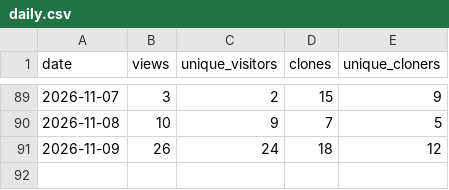
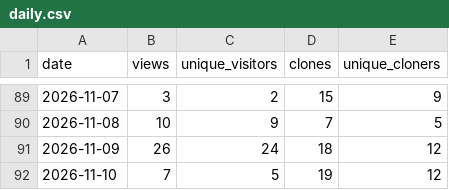
Before and after one commit to TheMyxa/telegram-parser, a CSV file: traffic/daily.csv, drawn as a sheet; only a part is shown, gaps mark what is left out.

```diff
--- a/traffic/daily.csv
+++ b/traffic/daily.csv
@@ -91 +91,2 @@ date,views,unique_visitors,clones,unique_cloners
 2026-11-09,26,24,18,12
+2026-11-10,7,5,19,12
```
Also changed, not shown: 4 other files.
